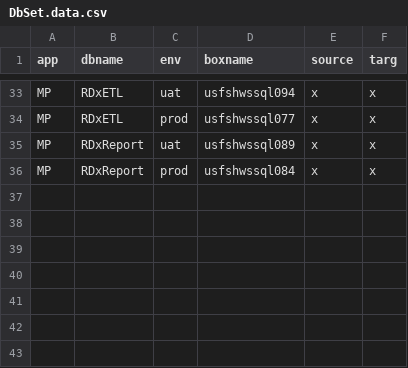
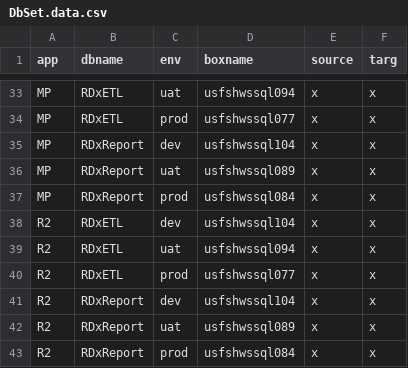
Before and after one commit to hillscottc/git-hill, a CSV file: pyth/pydbutil/input/DbSet.data.csv, drawn as a sheet; only a part is shown, gaps mark what is left out; the diff names each change by its address in the sheet, - before the commit and + after, or states it on an @@ line.

```diff
--- a/pyth/pydbutil/input/DbSet.data.csv
+++ b/pyth/pydbutil/input/DbSet.data.csv
+row 35: MP | RDxReport | dev | usfshwssql104 | x | x
+row 38: R2 | RDxETL | dev | usfshwssql104 | x | x
+row 39: R2 | RDxETL | uat | usfshwssql094 | x | x
+row 40: R2 | RDxETL | prod | usfshwssql077 | x | x
+row 41: R2 | RDxReport | dev | usfshwssql104 | x | x
+row 42: R2 | RDxReport | uat | usfshwssql089 | x | x
+row 43: R2 | RDxReport | prod | usfshwssql084 | x | x
```
Also changed, not shown: 2 other files.
